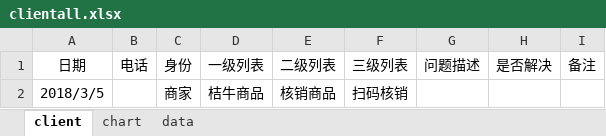
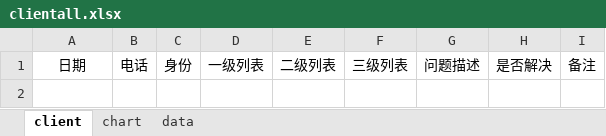
Before and after one commit to GSIL-Monitor/jnwang, an Excel workbook: clientall.xlsx, sheet client, drawn as a sheet; values as stored, in another font and other column widths than the file's, no borders; the diff names each change by its address in the sheet, - before the commit and + after, or states it on an @@ line.

```diff
--- a/clientall.xlsx (sheet client)
+++ b/clientall.xlsx (sheet client)
-row 2: 2018/3/5 |  | 商家 | 桔牛商品 | 核销商品 | 扫码核销
```
Also changed, not shown: sheet data, 3 other files.
